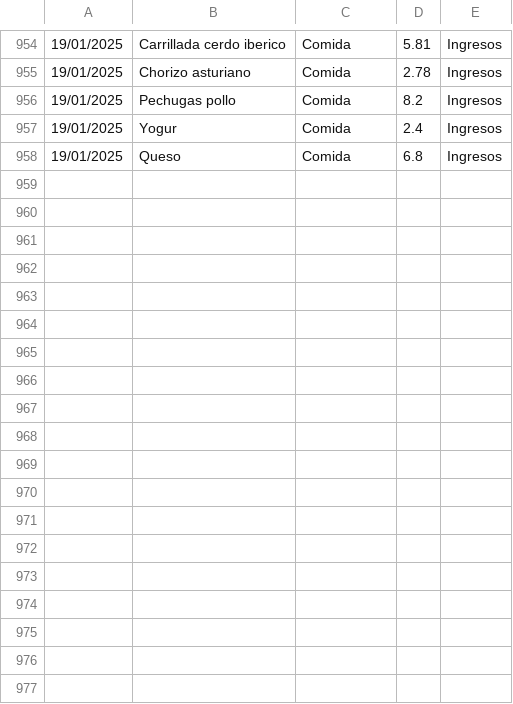
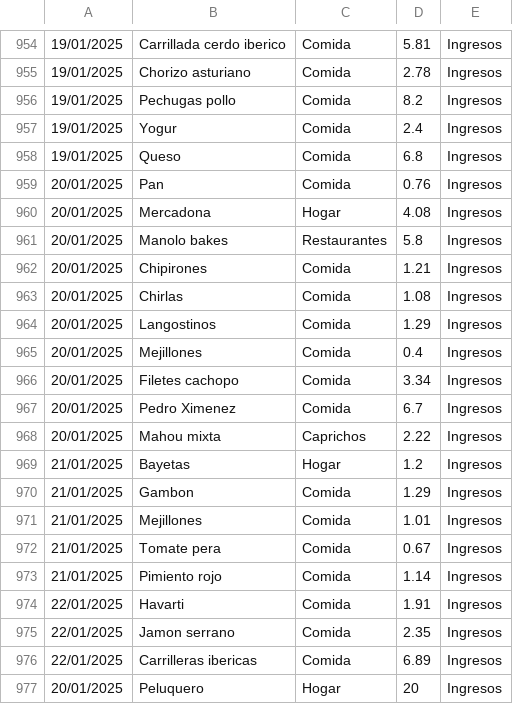
Before and after one commit to IAmTheMister/gastosKivy, a CSV file: admin/gastos_admin.csv, drawn as a sheet; only a part is shown, gaps mark what is left out.

Commit message:
gastos 22/01/2025

```diff
--- a/admin/gastos_admin.csv
+++ b/admin/gastos_admin.csv
@@ -958 +958,20 @@
 19/01/2025,Queso,Comida,6.8,Ingresos
+20/01/2025,Pan,Comida,0.76,Ingresos
+20/01/2025,Mercadona,Hogar,4.08,Ingresos
+20/01/2025,Manolo bakes,Restaurantes,5.8,Ingresos
+20/01/2025,Chipirones,Comida,1.21,Ingresos
+20/01/2025,Chirlas,Comida,1.08,Ingresos
+20/01/2025,Langostinos,Comida,1.29,Ingresos
+20/01/2025,Mejillones,Comida,0.4,Ingresos
+20/01/2025,Filetes cachopo,Comida,3.34,Ingresos
+20/01/2025,Pedro Ximenez,Comida,6.7,Ingresos
+20/01/2025,Mahou mixta,Caprichos,2.22,Ingresos
+21/01/2025,Bayetas,Hogar,1.2,Ingresos
+21/01/2025,Gambon,Comida,1.29,Ingresos
+21/01/2025,Mejillones,Comida,1.01,Ingresos
+21/01/2025,Tomate pera,Comida,0.67,Ingresos
+21/01/2025,Pimiento rojo,Comida,1.14,Ingresos
+22/01/2025,Havarti,Comida,1.91,Ingresos
+22/01/2025,Jamon serrano,Comida,2.35,Ingresos
+22/01/2025,Carrilleras ibericas,Comida,6.89,Ingresos
+20/01/2025,Peluquero,Hogar,20,Ingresos
```
Also changed, not shown: admin/viajes_admin.csv, 1 other file.
